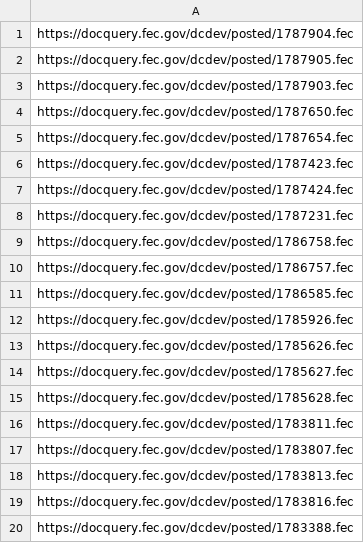
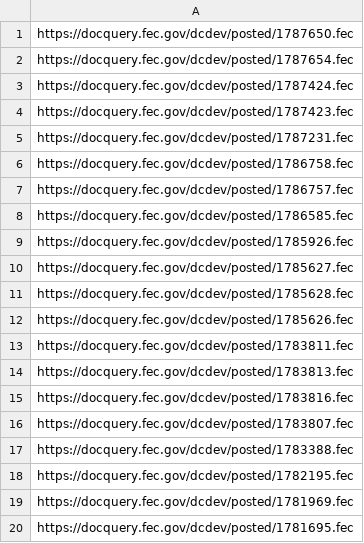
Before and after one commit to lemonaidn/udp_bot, a CSV file: fec_urls.csv, drawn as a sheet.

```diff
--- a/fec_urls.csv
+++ b/fec_urls.csv
@@ -1,8 +1,5 @@
-https://docquery.fec.gov/dcdev/posted/1787904.fec
-https://docquery.fec.gov/dcdev/posted/1787905.fec
-https://docquery.fec.gov/dcdev/posted/1787903.fec
 https://docquery.fec.gov/dcdev/posted/1787650.fec
 https://docquery.fec.gov/dcdev/posted/1787654.fec
+https://docquery.fec.gov/dcdev/posted/1787424.fec
 https://docquery.fec.gov/dcdev/posted/1787423.fec
-https://docquery.fec.gov/dcdev/posted/1787424.fec
 https://docquery.fec.gov/dcdev/posted/1787231.fec
@@ -12,9 +9,12 @@ https://docquery.fec.gov/dcdev/posted/1786585.fec
 https://docquery.fec.gov/dcdev/posted/1785926.fec
-https://docquery.fec.gov/dcdev/posted/1785626.fec
 https://docquery.fec.gov/dcdev/posted/1785627.fec
 https://docquery.fec.gov/dcdev/posted/1785628.fec
+https://docquery.fec.gov/dcdev/posted/1785626.fec
 https://docquery.fec.gov/dcdev/posted/1783811.fec
-https://docquery.fec.gov/dcdev/posted/1783807.fec
 https://docquery.fec.gov/dcdev/posted/1783813.fec
 https://docquery.fec.gov/dcdev/posted/1783816.fec
+https://docquery.fec.gov/dcdev/posted/1783807.fec
 https://docquery.fec.gov/dcdev/posted/1783388.fec
+https://docquery.fec.gov/dcdev/posted/1782195.fec
+https://docquery.fec.gov/dcdev/posted/1781969.fec
+https://docquery.fec.gov/dcdev/posted/1781695.fec
```
Also changed, not shown: pdf_urls.csv, 1 other file.
